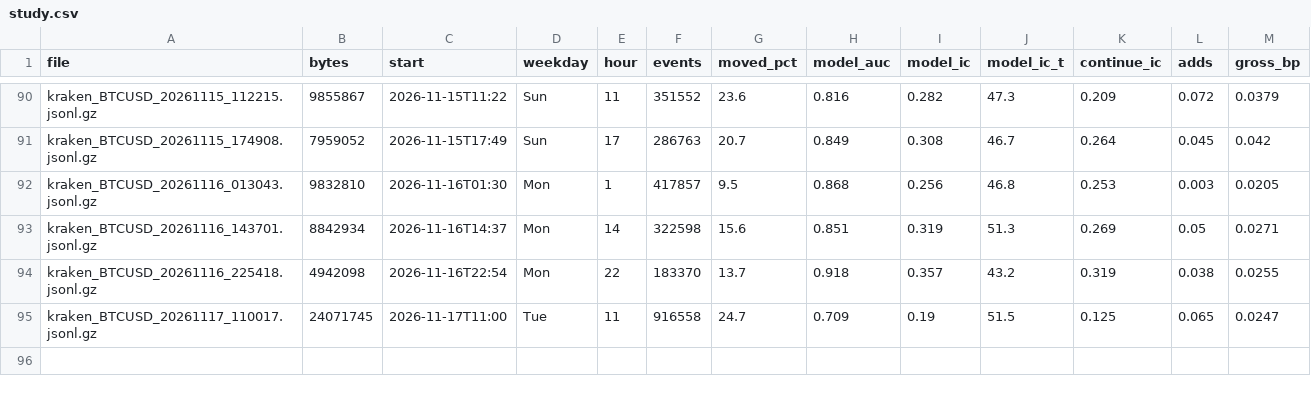
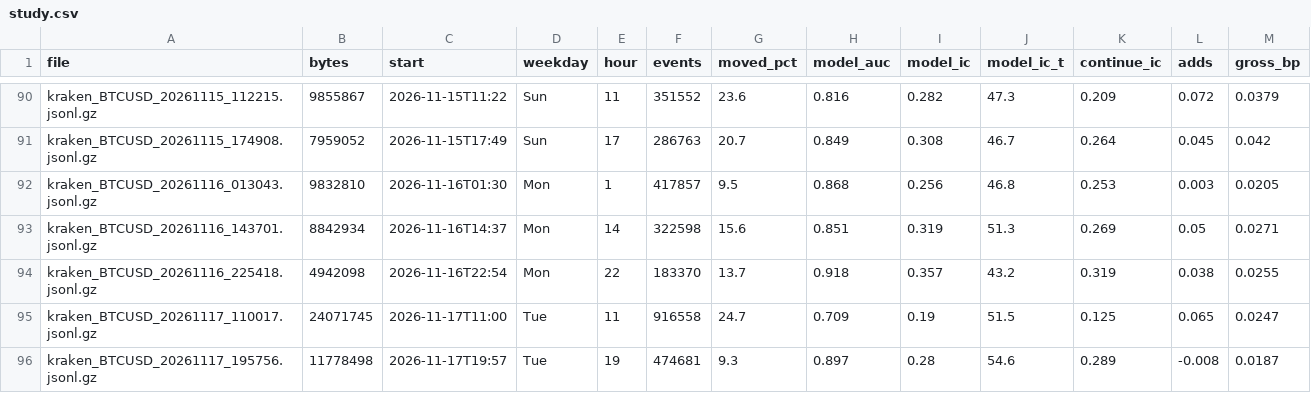
Before and after one commit to ZhuBryan/BullPen, a CSV file: study.csv, drawn as a sheet; only a part is shown, gaps mark what is left out.

```diff
--- a/study.csv
+++ b/study.csv
@@ -95 +95,2 @@ kraken_BTCUSD_20261116_225418.jsonl.gz,4942098,2026-11-16T22:54,Mon,22,183370,13
 kraken_BTCUSD_20261117_110017.jsonl.gz,24071745,2026-11-17T11:00,Tue,11,916558,24.7,0.709,0.19,51.5,0.125,0.065,0.0247
+kraken_BTCUSD_20261117_195756.jsonl.gz,11778498,2026-11-17T19:57,Tue,19,474681,9.3,0.897,0.28,54.6,0.289,-0.008,0.0187
```
Also changed, not shown: leadlag_study.csv, paper.csv, 3 other files.
